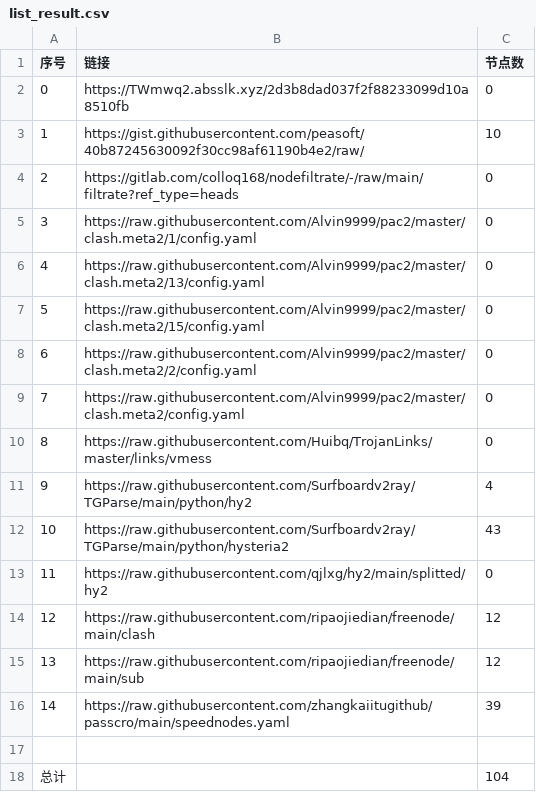
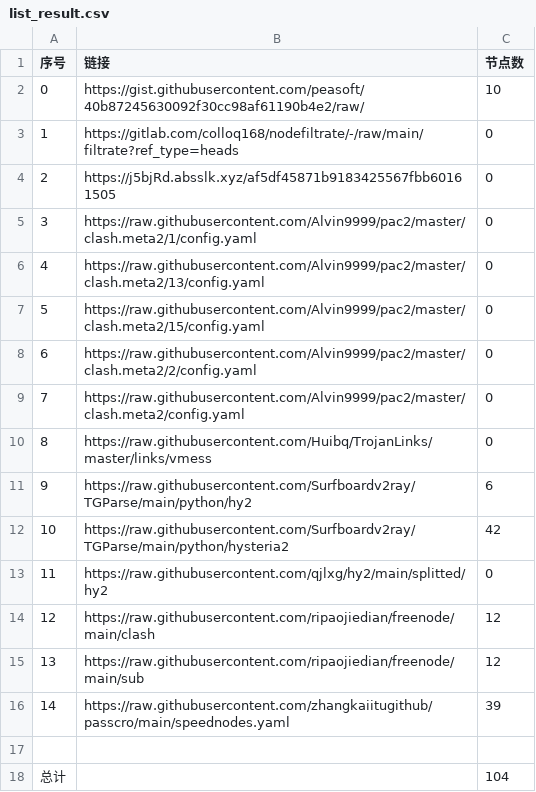
Before and after one commit to Emilia-ab1/NoMoreWalls, a CSV file: list_result.csv, drawn as a sheet.

```diff
--- a/list_result.csv
+++ b/list_result.csv
@@ -1,5 +1,5 @@
 序号,链接,节点数
-0,https://TWmwq2.absslk.xyz/2d3b8dad037f2f88233099d10a8510fb,0
-1,https://gist.githubusercontent.com/peasoft/40b87245630092f30cc98af61190b4e2/raw/,10
-2,https://gitlab.com/colloq168/nodefiltrate/-/raw/main/filtrate?ref_type=heads,0
+0,https://gist.githubusercontent.com/peasoft/40b87245630092f30cc98af61190b4e2/raw/,10
+1,https://gitlab.com/colloq168/nodefiltrate/-/raw/main/filtrate?ref_type=heads,0
+2,https://j5bjRd.absslk.xyz/af5df45871b9183425567fbb60161505,0
 3,https://raw.githubusercontent.com/Alvin9999/pac2/master/clash.meta2/1/config.yaml,0
@@ -10,4 +10,4 @@
 8,https://raw.githubusercontent.com/Huibq/TrojanLinks/master/links/vmess,0
-9,https://raw.githubusercontent.com/Surfboardv2ray/TGParse/main/python/hy2,4
-10,https://raw.githubusercontent.com/Surfboardv2ray/TGParse/main/python/hysteria2,43
+9,https://raw.githubusercontent.com/Surfboardv2ray/TGParse/main/python/hy2,6
+10,https://raw.githubusercontent.com/Surfboardv2ray/TGParse/main/python/hysteria2,42
 11,https://raw.githubusercontent.com/qjlxg/hy2/main/splitted/hy2,0
```
Also changed, not shown: 9 other files.
